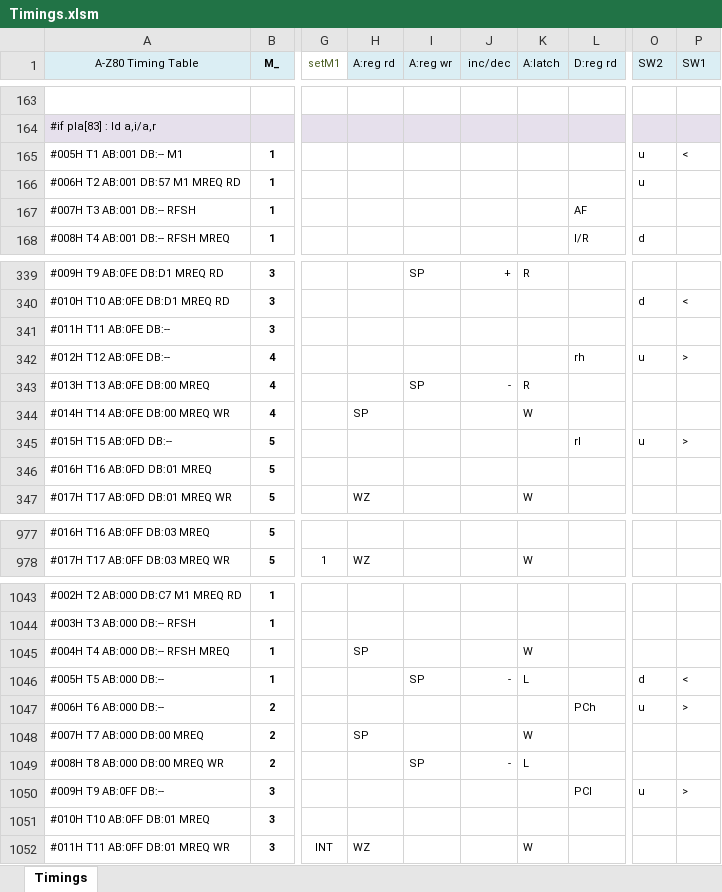
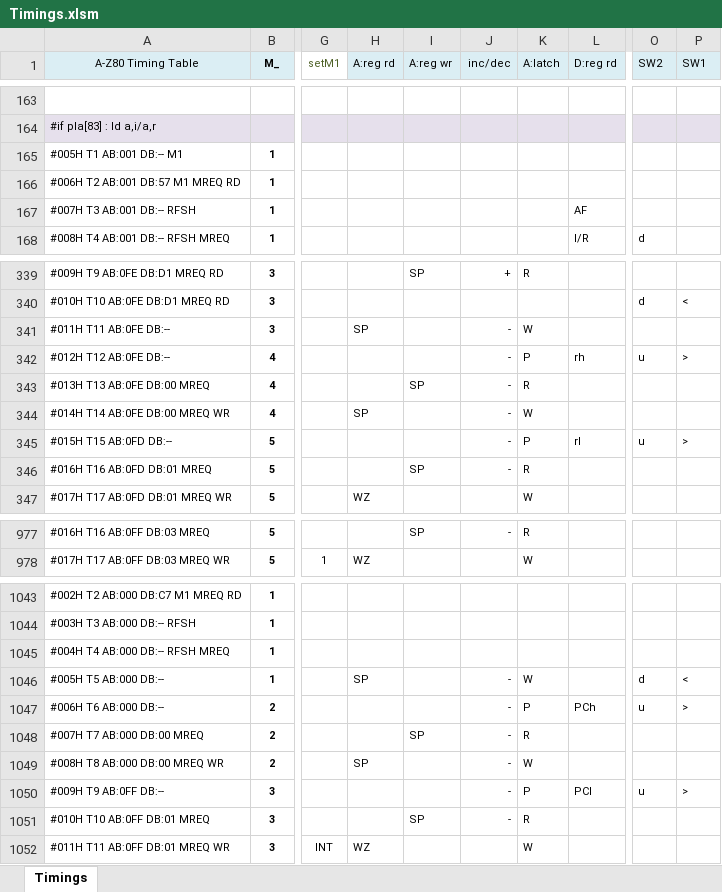
Before and after one commit to gdevic/A-Z80, an Excel workbook: cpu/control/Timings.xlsm, sheet Timings, drawn as a sheet; only a part is shown, gaps mark what is left out; values as stored, in another font and other column widths than the file's, no borders; conditional formats not drawn; the diff covers the shown part only; the diff names each change by its address in the sheet, - before the commit and + after, or states it on an @@ line.

Commit message:
z80: Massive change: removed ALL latches and used flip flops!
- Removed global nclk, only the clk is global, inverted locally if needed
- Corrected genfuse test generator
- Removed memcell, all registers are now plain flops
- Totally redesigned sequencer
- Added address bus mux to work around the absence of transparent latches
- Fixed various builds

```diff
--- a/cpu/control/Timings.xlsm (sheet Timings)
+++ b/cpu/control/Timings.xlsm (sheet Timings)
-O165:O166 (SW2): u
+O165:O166 (SW2): (empty)
-P165 (SW1): <
+P165 (SW1): (empty)
-H341 (A:reg rd): (empty)
+H341 (A:reg rd): SP
-J341:J342 (inc/dec): (empty)
+J341:J342 (inc/dec): -
-K341 (A:latch): (empty)
+K341 (A:latch): W
-K342 (A:latch): (empty)
+K342 (A:latch): P
-J344:J346 (inc/dec): (empty)
+J344:J346 (inc/dec): -
-K345 (A:latch): (empty)
+K345 (A:latch): P
-I346 (A:reg wr): (empty)
+I346 (A:reg wr): SP
-K346 (A:latch): (empty)
+K346 (A:latch): R
-I977 (A:reg wr): (empty)
+I977 (A:reg wr): SP
-J977 (inc/dec): (empty)
+J977 (inc/dec): -
-K977 (A:latch): (empty)
+K977 (A:latch): R
-H1045 (A:reg rd): SP
+H1045 (A:reg rd): (empty)
-K1045 (A:latch): W
+K1045 (A:latch): (empty)
-H1046 (A:reg rd): (empty)
+H1046 (A:reg rd): SP
-I1046 (A:reg wr): SP
+I1046 (A:reg wr): (empty)
-K1046 (A:latch): L
+K1046 (A:latch): W
-J1047:J1048 (inc/dec): (empty)
+J1047:J1048 (inc/dec): -
-K1047 (A:latch): (empty)
+K1047 (A:latch): P
-H1048 (A:reg rd): SP
+H1048 (A:reg rd): (empty)
-I1048 (A:reg wr): (empty)
+I1048 (A:reg wr): SP
-K1048 (A:latch): W
+K1048 (A:latch): R
-H1049 (A:reg rd): (empty)
+H1049 (A:reg rd): SP
-I1049 (A:reg wr): SP
+I1049 (A:reg wr): (empty)
-K1049 (A:latch): L
+K1049 (A:latch): W
-J1050:J1051 (inc/dec): (empty)
+J1050:J1051 (inc/dec): -
-K1050 (A:latch): (empty)
+K1050 (A:latch): P
-I1051 (A:reg wr): (empty)
+I1051 (A:reg wr): SP
-K1051 (A:latch): (empty)
+K1051 (A:latch): R
```
Also changed, not shown: 142 edited cells elsewhere in this sheet, 53 other files.
